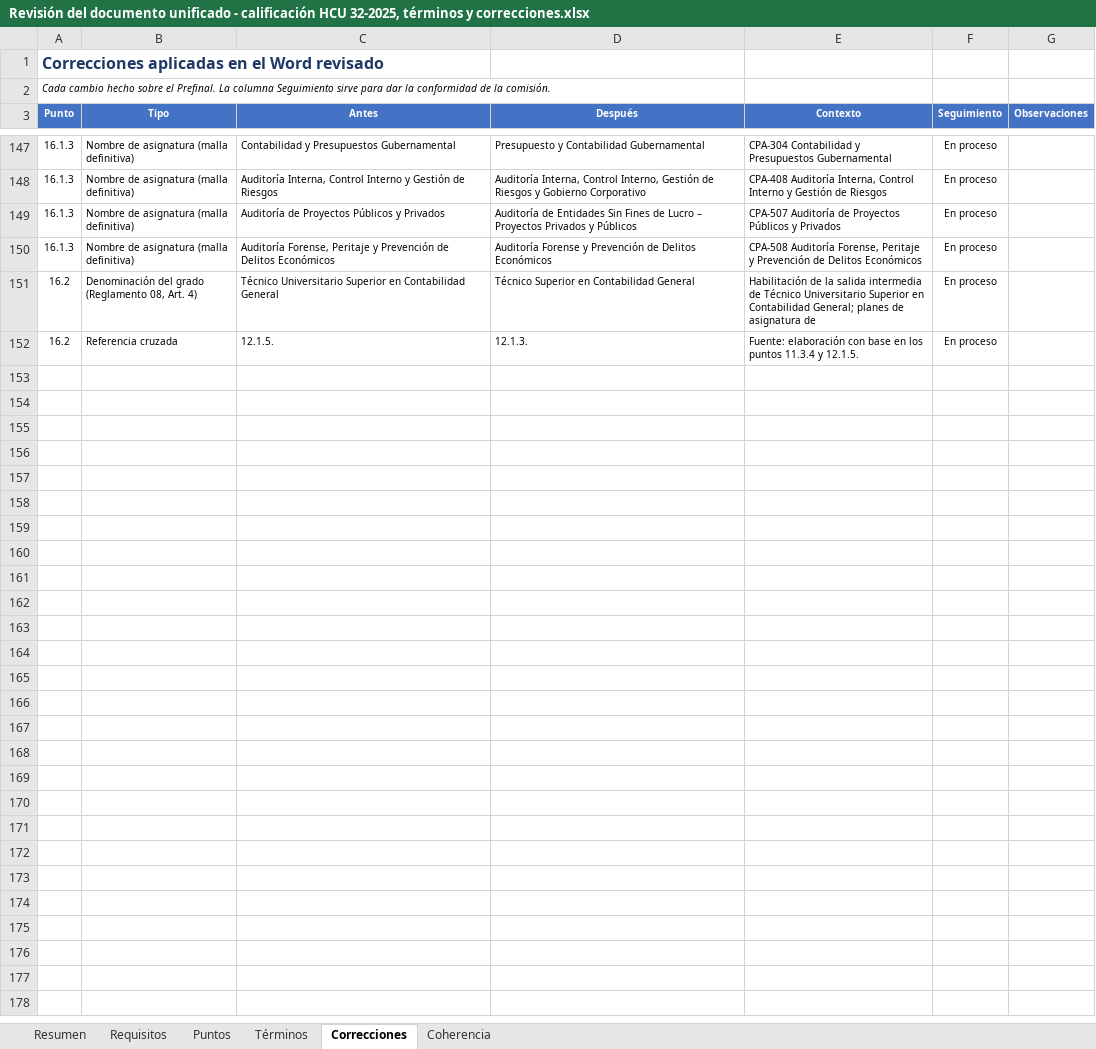
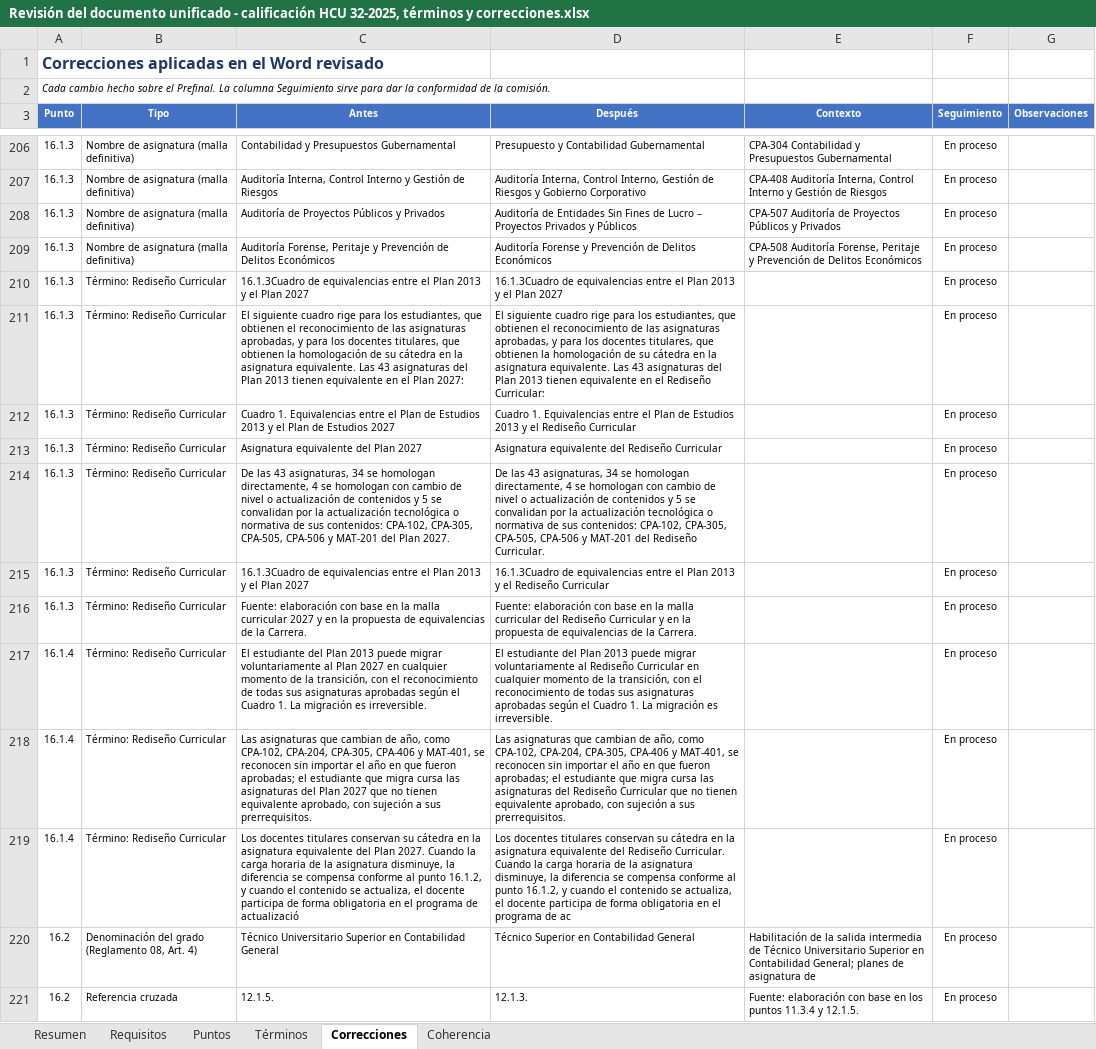
Before and after one commit to robertoramos11/prueba-claude, an Excel workbook: rediseno_2026/Documento unificado/Revisión del documento unificado - calificación HCU 32-2025, términos y correcciones.xlsx, sheet Correcciones, drawn as a sheet; only a part is shown, gaps mark what is left out; values as stored, in another font and other column widths than the file's, no borders; conditional formats not drawn; the diff covers the shown part only; the diff names each change by its address in the sheet, - before the commit and + after, or states it on an @@ line.

```diff
--- a/rediseno_2026/Documento unificado/Revisión del documento unificado - calificación HCU 32-2025, términos y correcciones.xlsx (sheet Correcciones)
+++ b/rediseno_2026/Documento unificado/Revisión del documento unificado - calificación HCU 32-2025, términos y correcciones.xlsx (sheet Correcciones)
+row 210: 16.1.3 | Término: Rediseño Curricular | 16.1.3Cuadro de equivalencias entre el Plan 2013 y el Plan 2027 | 16.1.3Cuadro de equivalencias entre el Plan 2013 y el Plan 2027 |  | En proceso
+row 211: 16.1.3 | Término: Rediseño Curricular | El siguiente cuadro rige para los estudiantes, que obtienen el reconocimiento de las asignaturas aprobadas, y para los docentes titulares, que obtienen la homologación de su cátedra en la asignatura equivalente. Las 43 asignaturas del Plan 2013 tienen equivalente en el Plan 2027: | El siguiente cuadro rige para los estudiantes, que obtienen el reconocimiento de las asignaturas aprobadas, y para los docentes titulares, que obtienen la homologación de su cátedra en la asignatura equivalente. Las 43 asignaturas del Plan 2013 tienen equivalente en el Rediseño Curricular: |  | En proceso
+row 212: 16.1.3 | Término: Rediseño Curricular | Cuadro 1. Equivalencias entre el Plan de Estudios 2013 y el Plan de Estudios 2027 | Cuadro 1. Equivalencias entre el Plan de Estudios 2013 y el Rediseño Curricular |  | En proceso
+row 213: 16.1.3 | Término: Rediseño Curricular | Asignatura equivalente del Plan 2027 | Asignatura equivalente del Rediseño Curricular |  | En proceso
+row 214: 16.1.3 | Término: Rediseño Curricular | De las 43 asignaturas, 34 se homologan directamente, 4 se homologan con cambio de nivel o actualización de contenidos y 5 se convalidan por la actualización tecnológica o normativa de sus contenidos: CPA-102, CPA-305, CPA-505, CPA-506 y MAT-201 del Plan 2027. | De las 43 asignaturas, 34 se homologan directamente, 4 se homologan con cambio de nivel o actualización de contenidos y 5 se convalidan por la actualización tecnológica o normativa de sus contenidos: CPA-102, CPA-305, CPA-505, CPA-506 y MAT-201 del Rediseño Curricular. |  | En proceso
+row 215: 16.1.3 | Término: Rediseño Curricular | 16.1.3Cuadro de equivalencias entre el Plan 2013 y el Plan 2027 | 16.1.3Cuadro de equivalencias entre el Plan 2013 y el Rediseño Curricular |  | En proceso
+row 216: 16.1.3 | Término: Rediseño Curricular | Fuente: elaboración con base en la malla curricular 2027 y en la propuesta de equivalencias de la Carrera. | Fuente: elaboración con base en la malla curricular del Rediseño Curricular y en la propuesta de equivalencias de la Carrera. |  | En proceso
+row 217: 16.1.4 | Término: Rediseño Curricular | El estudiante del Plan 2013 puede migrar voluntariamente al Plan 2027 en cualquier momento de la transición, con el reconocimiento de todas sus asignaturas aprobadas según el Cuadro 1. La migración es irreversible. | El estudiante del Plan 2013 puede migrar voluntariamente al Rediseño Curricular en cualquier momento de la transición, con el reconocimiento de todas sus asignaturas aprobadas según el Cuadro 1. La migración es irreversible. |  | En proceso
+row 218: 16.1.4 | Término: Rediseño Curricular | Las asignaturas que cambian de año, como CPA-102, CPA-204, CPA-305, CPA-406 y MAT-401, se reconocen sin importar el año en que fueron aprobadas; el estudiante que migra cursa las asignaturas del Plan 2027 que no tienen equivalente aprobado, con sujeción a sus prerrequisitos. | Las asignaturas que cambian de año, como CPA-102, CPA-204, CPA-305, CPA-406 y MAT-401, se reconocen sin importar el año en que fueron aprobadas; el estudiante que migra cursa las asignaturas del Rediseño Curricular que no tienen equivalente aprobado, con sujeción a sus prerrequisitos. |  | En proceso
+row 219: 16.1.4 | Término: Rediseño Curricular | Los docentes titulares conservan su cátedra en la asignatura equivalente del Plan 2027. Cuando la carga horaria de la asignatura disminuye, la diferencia se compensa conforme al punto 16.1.2, y cuando el contenido se actualiza, el docente participa de forma obligatoria en el programa de actualizació | Los docentes titulares conservan su cátedra en la asignatura equivalente del Rediseño Curricular. Cuando la carga horaria de la asignatura disminuye, la diferencia se compensa conforme al punto 16.1.2, y cuando el contenido se actualiza, el docente participa de forma obligatoria en el programa de ac |  | En proceso
```
Also changed, not shown: 66 added rows elsewhere in this sheet, sheet Términos, sheet Resumen, 1 other file.
